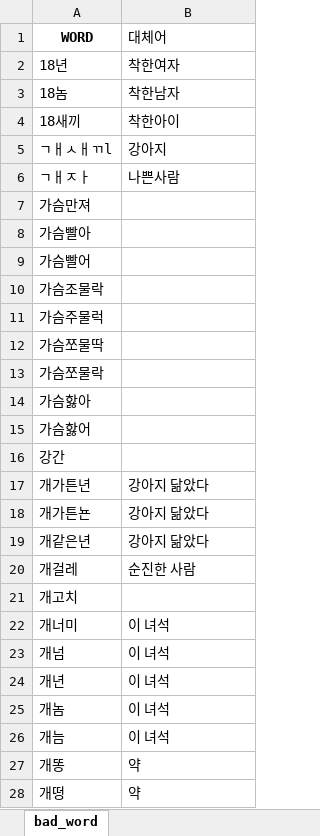
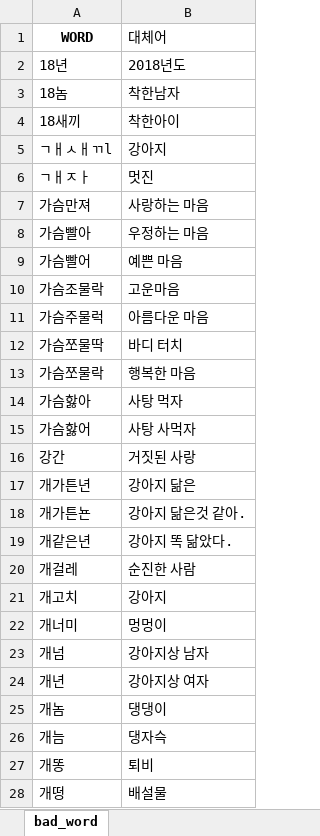
Before and after one commit to LittlePrince327/X_filter, an Excel workbook: Algorithm/dataset/word_list.xlsx, sheet bad_word, drawn as a sheet; only a part is shown; values as stored, in another font and other column widths than the file's, no borders; the diff covers the shown part only; the diff names each change by its address in the sheet, - before the commit and + after, or states it on an @@ line.

Commit message:
Update word_list.xlsx

```diff
--- a/Algorithm/dataset/word_list.xlsx (sheet bad_word)
+++ b/Algorithm/dataset/word_list.xlsx (sheet bad_word)
-B2 (대체어): 착한여자
+B2 (대체어): 2018년도
-B6 (대체어): 나쁜사람
+B6 (대체어): 멋진
-B7 (대체어): (empty)
+B7 (대체어): 사랑하는 마음
-B8 (대체어): (empty)
+B8 (대체어): 우정하는 마음
-B9 (대체어): (empty)
+B9 (대체어): 예쁜 마음
-B10 (대체어): (empty)
+B10 (대체어): 고운마음
-B11 (대체어): (empty)
+B11 (대체어): 아름다운 마음
-B12 (대체어): (empty)
+B12 (대체어): 바디 터치
-B13 (대체어): (empty)
+B13 (대체어): 행복한 마음
-B14 (대체어): (empty)
+B14 (대체어): 사탕 먹자
-B15 (대체어): (empty)
+B15 (대체어): 사탕 사먹자
-B16 (대체어): (empty)
+B16 (대체어): 거짓된 사랑
-B17 (대체어): 강아지 닮았다
+B17 (대체어): 강아지 닮은
-B18 (대체어): 강아지 닮았다
+B18 (대체어): 강아지 닮은것 같아.
-B19 (대체어): 강아지 닮았다
+B19 (대체어): 강아지 똑 닮았다.
-B21 (대체어): (empty)
+B21 (대체어): 강아지
-B22 (대체어): 이 녀석
+B22 (대체어): 멍멍이
-B23 (대체어): 이 녀석
+B23 (대체어): 강아지상 남자
-B24 (대체어): 이 녀석
+B24 (대체어): 강아지상 여자
-B25 (대체어): 이 녀석
+B25 (대체어): 댕댕이
-B26 (대체어): 이 녀석
+B26 (대체어): 댕자슥
-B27 (대체어): 약
+B27 (대체어): 퇴비
-B28 (대체어): 약
+B28 (대체어): 배설물
```
Also changed, not shown: 284 edited cells elsewhere in this sheet.
